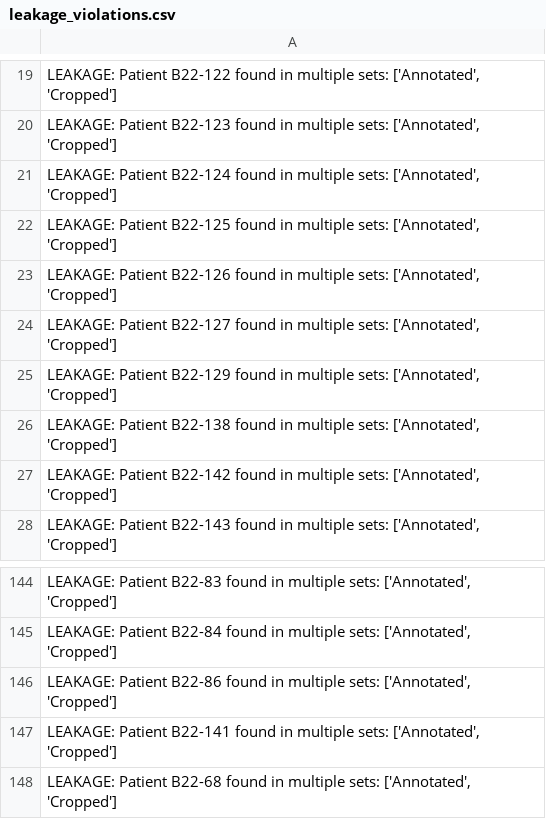
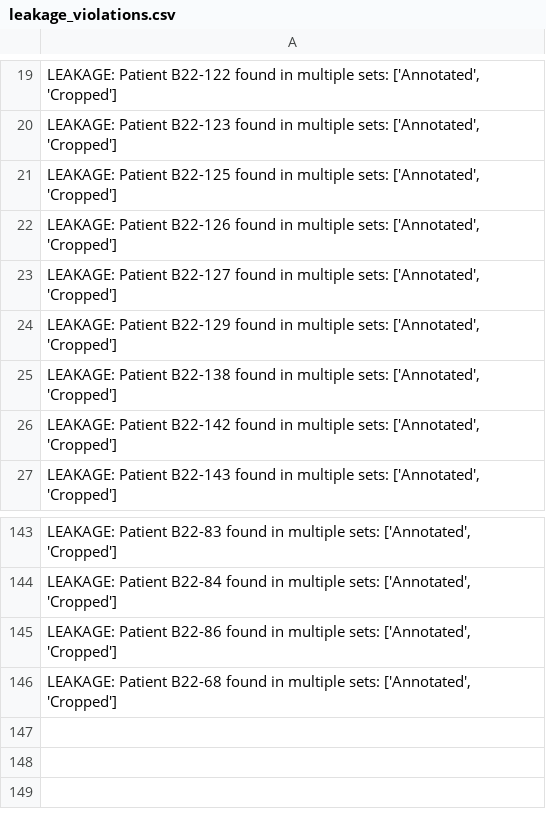
Before and after one commit to tmkeating/H.-Pylori-Contamination-Detection, a CSV file: finalResults/data_integrity/leakage_violations.csv, drawn as a sheet; only a part is shown, gaps mark what is left out; the diff names each change by its address in the sheet, - before the commit and + after, or states it on an @@ line.

Commit message:
feat: Enhance training profiles and data synchronization
- Updated `set_profile_SEARCHER` to increase `POS_WEIGHT` from 1.0 to 1.5 for better gradient focus.
- Introduced `set_profile_TEST` for simplified testing with specific parameters.
- Modified `run_h_pylori.sh` to skip data synchronization for fold jobs, preventing redundant operations.
- Improved rsync filter generation to exclude orphaned patches and blacklisted items, ensuring data integrity.
- Added a pre-sync job submission in `submit_all_folds.sh` to manage data synchronization before training.
- Enhanced output flushing in `train.py` for better logging during training.
- Introduced `verify_data_integrity.py` for auditing dataset integrity, ensuring patient-level label consistency and identifying potential data leakage.

```diff
--- a/finalResults/data_integrity/leakage_violations.csv
+++ b/finalResults/data_integrity/leakage_violations.csv
-row 21: LEAKAGE: Patient B22-124 found in multiple sets: ['Annotated', 'Cropped']
-row 147: LEAKAGE: Patient B22-141 found in multiple sets: ['Annotated', 'Cropped']
```
Also changed, not shown: finalResults/data_integrity/data_integrity_summary.csv, 13 other files.
